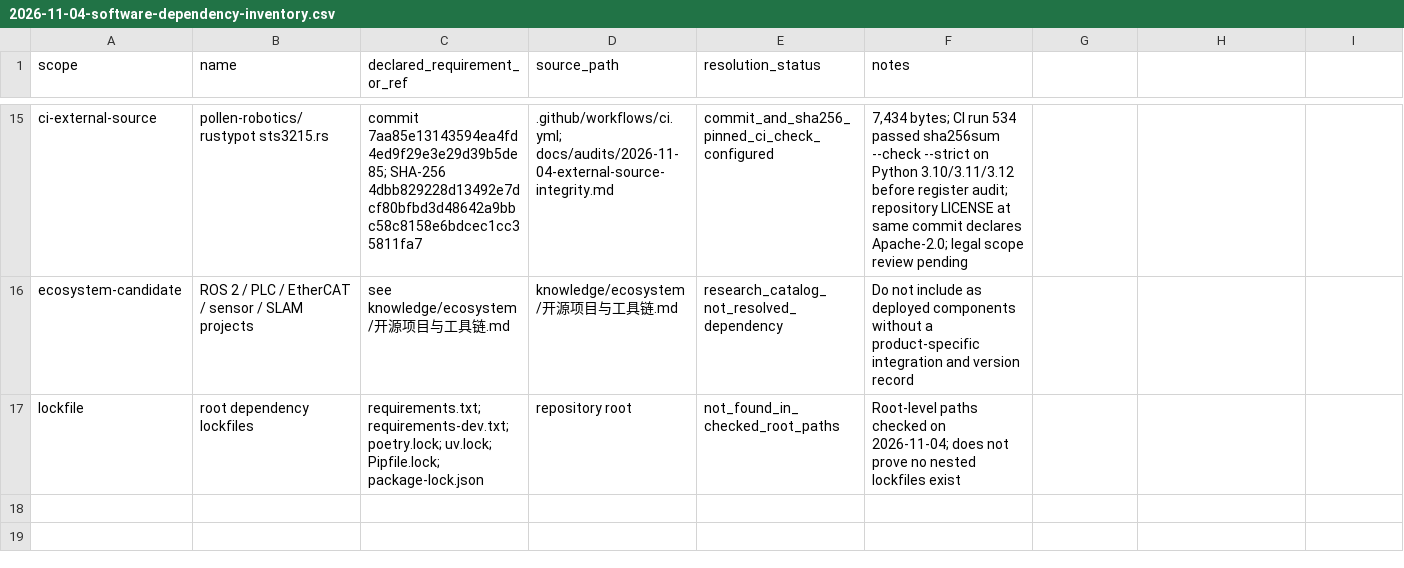
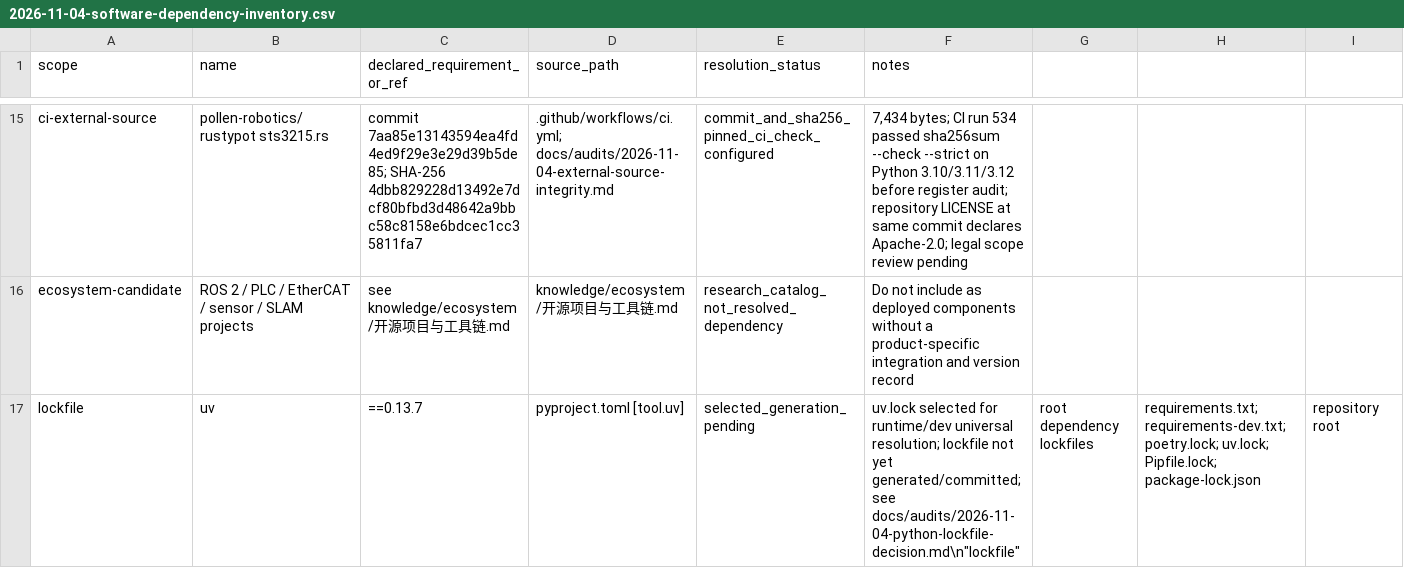
Before and after one commit to rexyll/robot_knowledgebasement, a CSV file: docs/audits/2026-11-04-software-dependency-inventory.csv, drawn as a sheet; only a part is shown, gaps mark what is left out; removed rows and columns are numbered as before the commit, all else as after; rows hold the shown columns only; the diff names each change by its address in the sheet, - before the commit and + after, or states it on an @@ line.

Commit message:
docs: track uv lockfile strategy and pending generation

```diff
--- a/docs/audits/2026-11-04-software-dependency-inventory.csv
+++ b/docs/audits/2026-11-04-software-dependency-inventory.csv
-row 17: lockfile | root dependency lockfiles | requirements.txt; requirements-dev.txt; poetry.lock; uv.lock; Pipfile.lock; package-lock.json | repository root | not_found_in_checked_root_paths | Root-level paths checked on 2026-11-04; does not prove no nested lockfiles exist
+row 17: lockfile | uv | ==0.13.7 | pyproject.toml [tool.uv] | selected_generation_pending | uv.lock selected for runtime/dev universal resolution; lockfile not yet generated/committed; see docs/audits/2026-11-04-python-lockfile-decision.md\n"lockfile" | root dependency lockfiles | requirements.txt; requirements-dev.txt; poetry.lock; uv.lock; Pipfile.lock; package-lock.json | repository root
```
